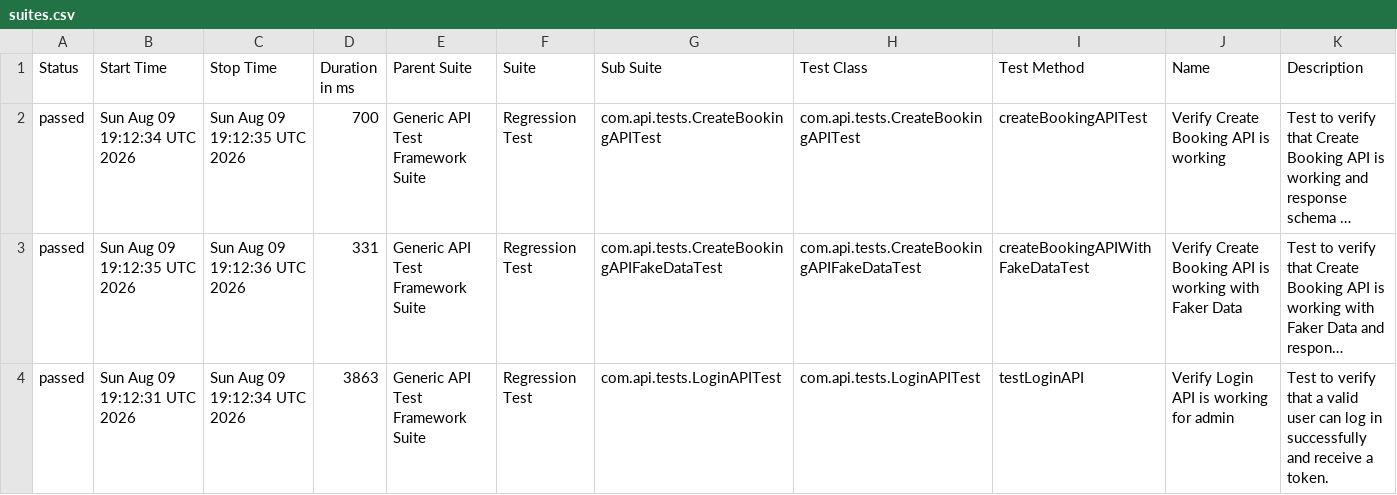
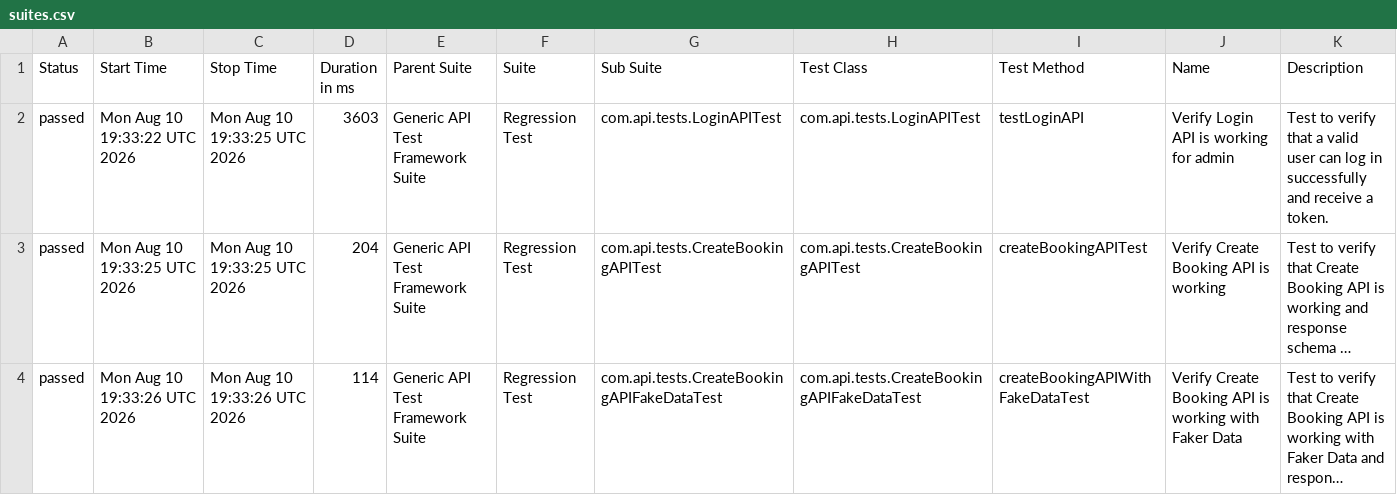
Before and after one commit to bishnu-das1191/generic-api-test-framework, a CSV file: data/suites.csv, drawn as a sheet; long unchanged cells end in …; removed rows and columns are numbered as before the commit, all else as after; the diff names each change by its address in the sheet, - before the commit and + after, or states it on an @@ line.

```diff
--- a/data/suites.csv
+++ b/data/suites.csv
+row 2: passed | Mon Aug 10 19:33:22 UTC 2026 | Mon Aug 10 19:33:25 UTC 2026 | 3603 | Generic API Test Framework Suite | Regression Test | com.api.tests.LoginAPITest | com.api.tests.LoginAPITest | testLoginAPI | Verify Login API is working for admin | Test to verify that a valid user can log in successfully and receive a token.
-B3 (Start Time): Sun Aug 09 19:12:34 UTC 2026
+B3 (Start Time): Mon Aug 10 19:33:25 UTC 2026
-C3 (Stop Time): Sun Aug 09 19:12:35 UTC 2026
+C3 (Stop Time): Mon Aug 10 19:33:25 UTC 2026
-D3 (Duration in ms): 700
+D3 (Duration in ms): 204
-B4 (Start Time): Sun Aug 09 19:12:35 UTC 2026
+B4 (Start Time): Mon Aug 10 19:33:26 UTC 2026
-C4 (Stop Time): Sun Aug 09 19:12:36 UTC 2026
+C4 (Stop Time): Mon Aug 10 19:33:26 UTC 2026
-D4 (Duration in ms): 331
+D4 (Duration in ms): 114
-row 4: passed | Sun Aug 09 19:12:31 UTC 2026 | Sun Aug 09 19:12:34 UTC 2026 | 3863 | Generic API Test Framework Suite | Regression Test | com.api.tests.LoginAPITest | com.api.tests.LoginAPITest | testLoginAPI | Verify Login API is working for admin | Test to verify that a valid user can log in successfully and receive a token.
```
Also changed, not shown: 30 other files.
